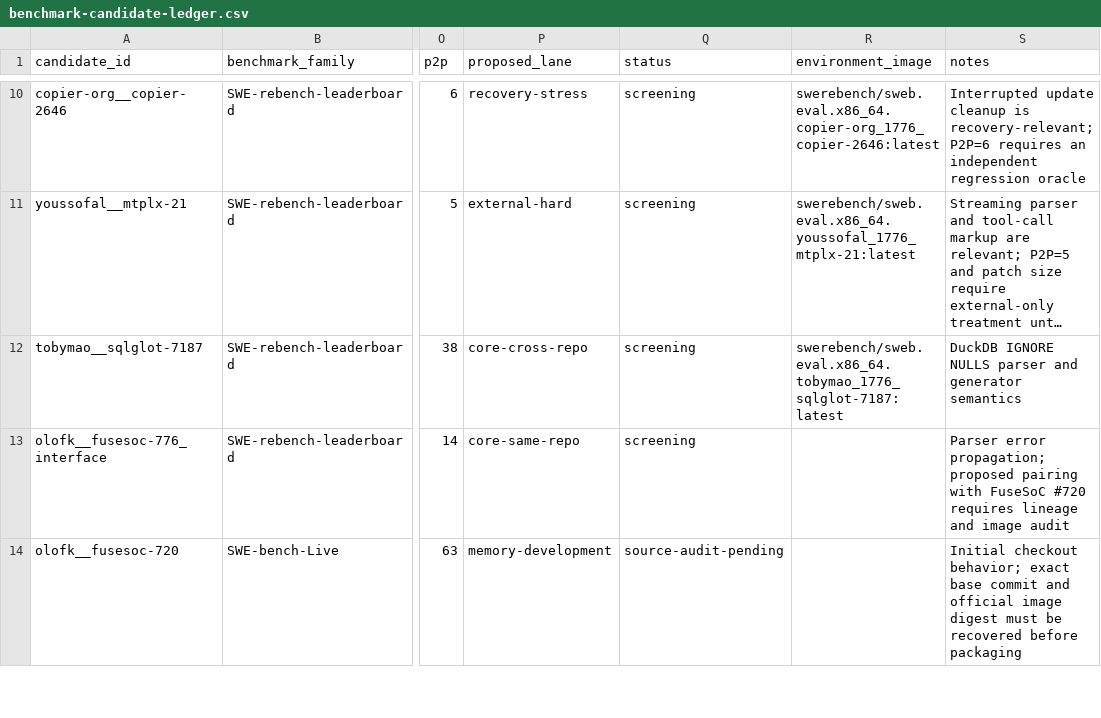
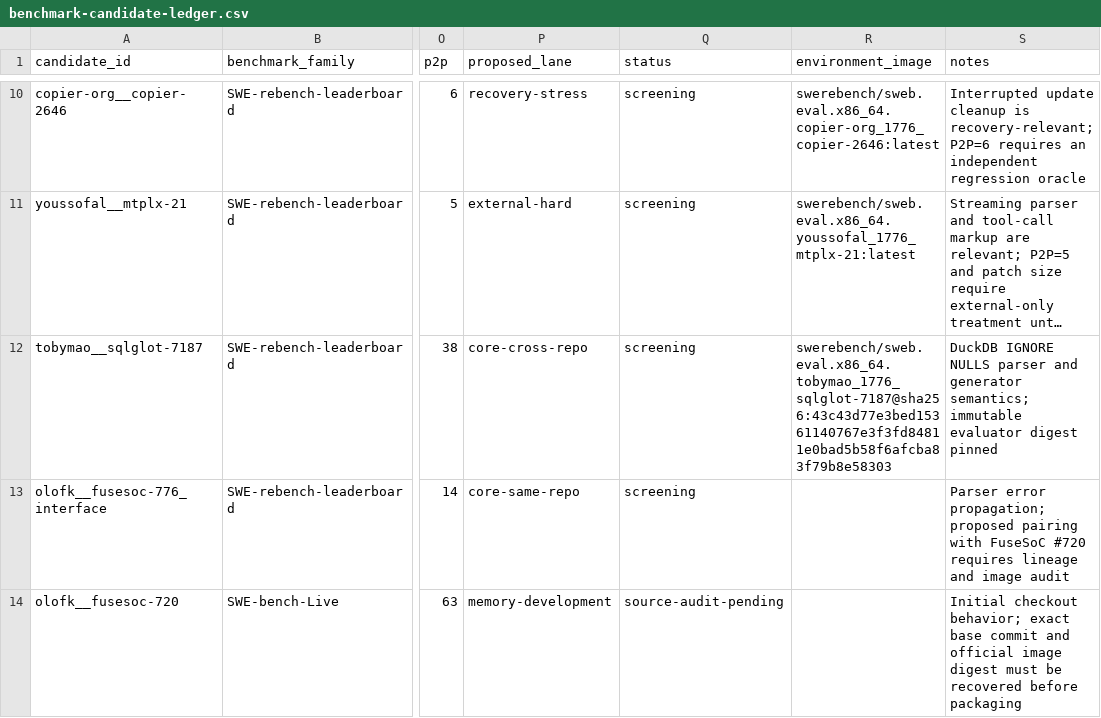
Before and after one commit to woojune511/patchloop-agent, a CSV file: data/benchmark-candidate-ledger.csv, drawn as a sheet; only a part is shown, gaps mark what is left out; long unchanged cells end in …; the diff names each change by its address in the sheet, - before the commit and + after, or states it on an @@ line.

Commit message:
feat: stage SQLGlot modifier-order task

```diff
--- a/data/benchmark-candidate-ledger.csv
+++ b/data/benchmark-candidate-ledger.csv
-R12 (environment_image): swerebench/sweb.eval.x86_64.tobymao_1776_sqlglot-7187:latest
+R12 (environment_image): swerebench/sweb.eval.x86_64.tobymao_1776_sqlglot-7187@sha256:43c43d77e3bed15361140767e3f3fd84811e0bad5b58f6afcba83f79b8e58303
-S12 (notes): …and generator semantics
+S12 (notes): …and generator semantics; immutable evaluator digest pinned
```
Also changed, not shown: 18 other files.
